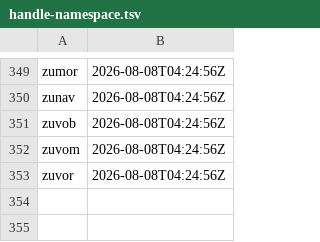
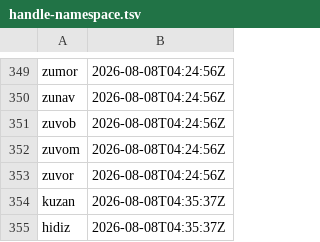
Before and after one commit to ciwg/grid-examples, a TSV file: TODO/handle-namespace.tsv, drawn as a sheet; only a part is shown, gaps mark what is left out; the diff names each change by its address in the sheet, - before the commit and + after, or states it on an @@ line.

Commit message:
Document handle minting workflow
AGENTS.md
- Require the root allocator when the user requests a minted handle.

TODO/handle-namespace.tsv
- Reserve the TODO and DI handles for the workflow instruction.

TODO/TODO-kuzan-document-root-handle-minting.md
- Record DI-hidiz and completion of the instruction task.

TODO/TODO.md
- Add and complete the handle-minting workflow task.

```diff
--- a/TODO/handle-namespace.tsv
+++ b/TODO/handle-namespace.tsv
+row 354: kuzan | 2026-08-08T04:35:37Z
+row 355: hidiz | 2026-08-08T04:35:37Z
```
Also changed, not shown: 3 other files.
